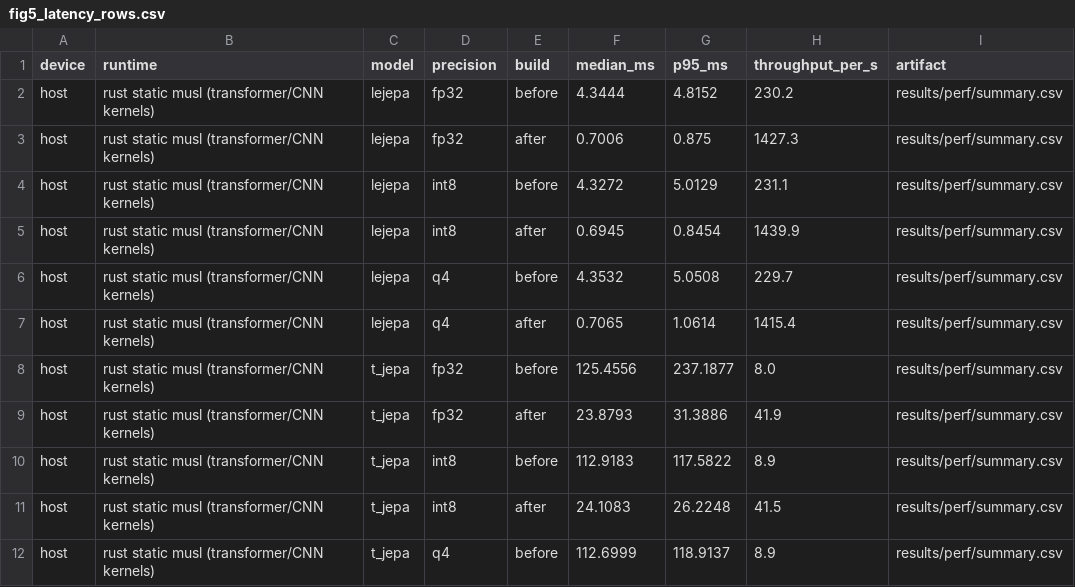
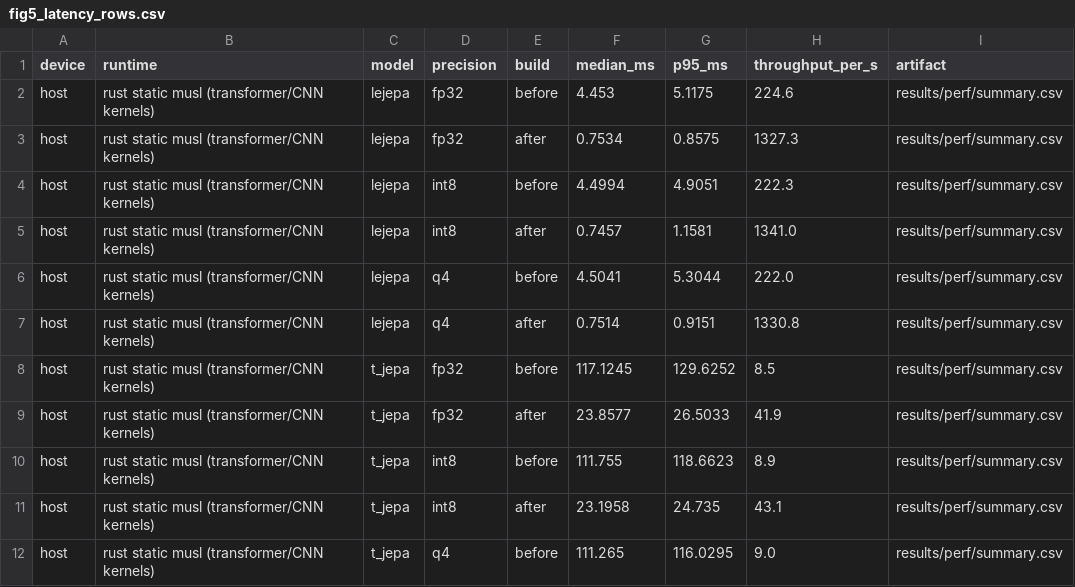
Before and after one commit to ATNoG/inMotion, a CSV file: results/quant/figures/data/fig5_latency_rows.csv, drawn as a sheet; only a part is shown; the diff covers the shown part only.

```diff
--- a/results/quant/figures/data/fig5_latency_rows.csv
+++ b/results/quant/figures/data/fig5_latency_rows.csv
@@ -1,12 +1,12 @@
 device,runtime,model,precision,build,median_ms,p95_ms,throughput_per_s,artifact
-host,rust static musl (transformer/CNN kernels),lejepa,fp32,before,4.3444,4.8152,230.2,results/perf/summary.csv
-host,rust static musl (transformer/CNN kernels),lejepa,fp32,after,0.7006,0.875,1427.3,results/perf/summary.csv
-host,rust static musl (transformer/CNN kernels),lejepa,int8,before,4.3272,5.0129,231.1,results/perf/summary.csv
-host,rust static musl (transformer/CNN kernels),lejepa,int8,after,0.6945,0.8454,1439.9,results/perf/summary.csv
-host,rust static musl (transformer/CNN kernels),lejepa,q4,before,4.3532,5.0508,229.7,results/perf/summary.csv
-host,rust static musl (transformer/CNN kernels),lejepa,q4,after,0.7065,1.0614,1415.4,results/perf/summary.csv
-host,rust static musl (transformer/CNN kernels),t_jepa,fp32,before,125.4556,237.1877,8.0,results/perf/summary.csv
-host,rust static musl (transformer/CNN kernels),t_jepa,fp32,after,23.8793,31.3886,41.9,results/perf/summary.csv
-host,rust static musl (transformer/CNN kernels),t_jepa,int8,before,112.9183,117.5822,8.9,results/perf/summary.csv
-host,rust static musl (transformer/CNN kernels),t_jepa,int8,after,24.1083,26.2248,41.5,results/perf/summary.csv
-host,rust static musl (transformer/CNN kernels),t_jepa,q4,before,112.6999,118.9137,8.9,results/perf/summary.csv
+host,rust static musl (transformer/CNN kernels),lejepa,fp32,before,4.453,5.1175,224.6,results/perf/summary.csv
+host,rust static musl (transformer/CNN kernels),lejepa,fp32,after,0.7534,0.8575,1327.3,results/perf/summary.csv
+host,rust static musl (transformer/CNN kernels),lejepa,int8,before,4.4994,4.9051,222.3,results/perf/summary.csv
+host,rust static musl (transformer/CNN kernels),lejepa,int8,after,0.7457,1.1581,1341.0,results/perf/summary.csv
+host,rust static musl (transformer/CNN kernels),lejepa,q4,before,4.5041,5.3044,222.0,results/perf/summary.csv
+host,rust static musl (transformer/CNN kernels),lejepa,q4,after,0.7514,0.9151,1330.8,results/perf/summary.csv
+host,rust static musl (transformer/CNN kernels),t_jepa,fp32,before,117.1245,129.6252,8.5,results/perf/summary.csv
+host,rust static musl (transformer/CNN kernels),t_jepa,fp32,after,23.8577,26.5033,41.9,results/perf/summary.csv
+host,rust static musl (transformer/CNN kernels),t_jepa,int8,before,111.755,118.6623,8.9,results/perf/summary.csv
+host,rust static musl (transformer/CNN kernels),t_jepa,int8,after,23.1958,24.735,43.1,results/perf/summary.csv
+host,rust static musl (transformer/CNN kernels),t_jepa,q4,before,111.265,116.0295,9.0,results/perf/summary.csv
```
Also changed, not shown: 145 edited cells elsewhere in this file, results/quant/figures/data/fig1_device_budgets.csv, results/quant/stats_latency.csv, 10 other files.
